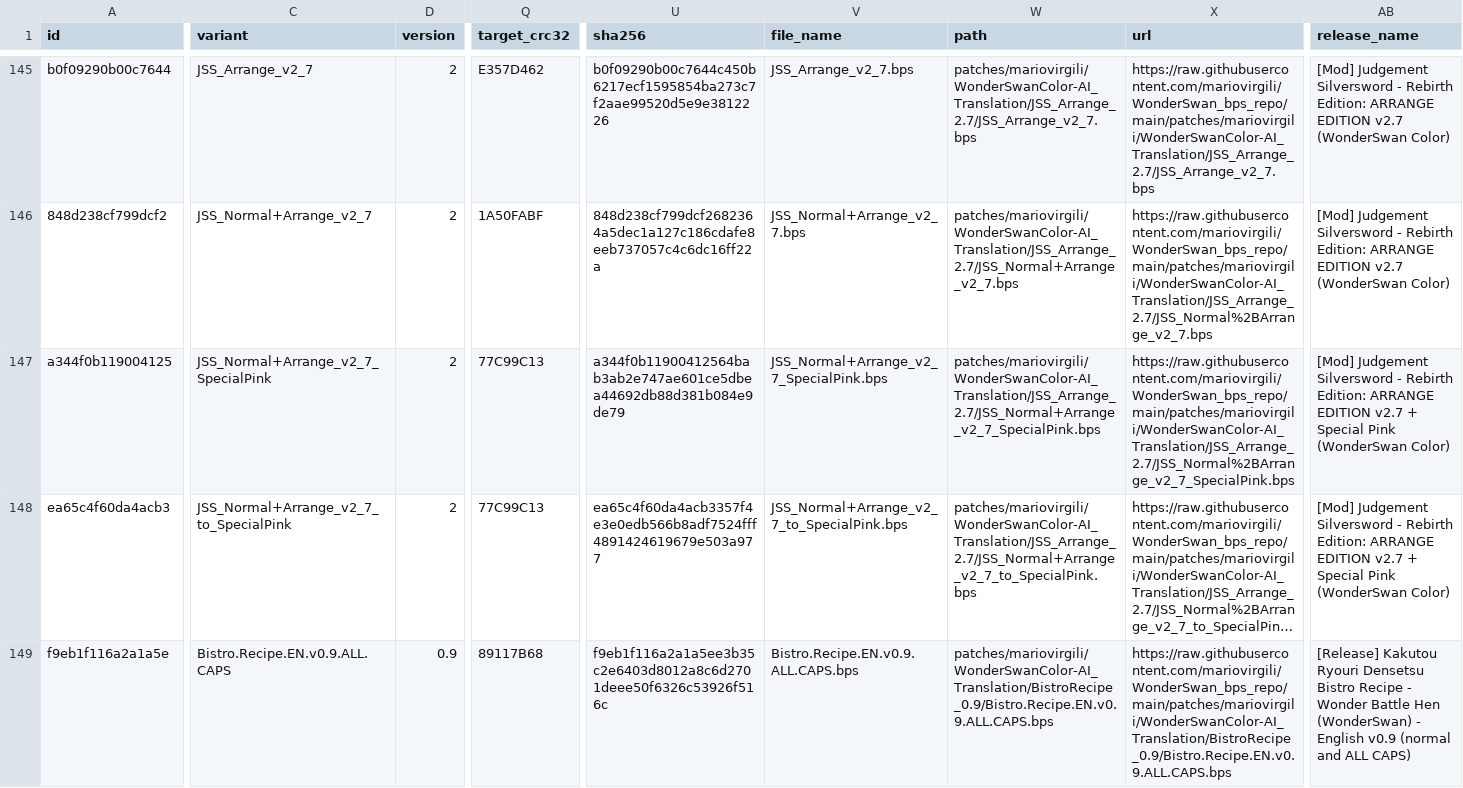
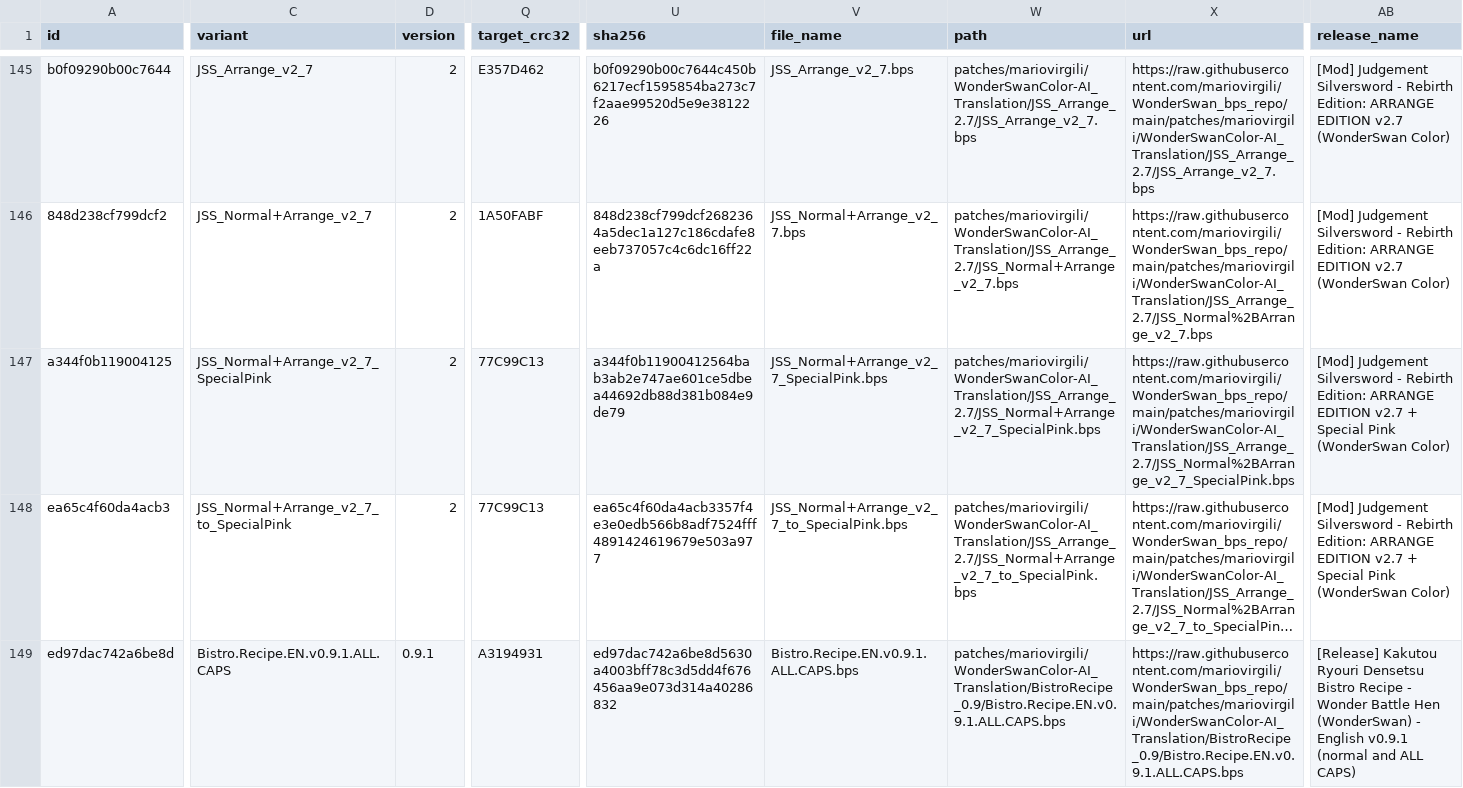
Before and after one commit to mariovirgili/WonderSwan_bps_repo, a CSV file: index.csv, drawn as a sheet; only a part is shown, gaps mark what is left out; long unchanged cells end in …; the diff covers the shown part only; the diff names each change by its address in the sheet, - before the commit and + after, or states it on an @@ line.

```diff
--- a/index.csv
+++ b/index.csv
-A149 (id): f9eb1f116a2a1a5e
+A149 (id): ed97dac742a6be8d
-C149 (variant): Bistro.Recipe.EN.v0.9.ALL.CAPS
+C149 (variant): Bistro.Recipe.EN.v0.9.1.ALL.CAPS
-D149 (version): 0.9
+D149 (version): 0.9.1
-Q149 (target_crc32): 89117B68
+Q149 (target_crc32): A3194931
-U149 (sha256): f9eb1f116a2a1a5ee3b35c2e6403d8012a8c6d2701deee50f6326c53926f516c
+U149 (sha256): ed97dac742a6be8d5630a4003bff78c3d5dd4f676456aa9e073d314a40286832
-V149 (file_name): Bistro.Recipe.EN.v0.9.ALL.CAPS.bps
+V149 (file_name): Bistro.Recipe.EN.v0.9.1.ALL.CAPS.bps
-W149 (path): patches/mariovirgili/WonderSwanColor-AI_Translation/BistroRecipe_0.9/Bistro.Recipe.EN.v0.9.ALL.CAPS.bps
+W149 (path): patches/mariovirgili/WonderSwanColor-AI_Translation/BistroRecipe_0.9/Bistro.Recipe.EN.v0.9.1.ALL.CAPS.bps
-X149 (url): https://raw.githubusercontent.com/mariovirgili/WonderSwan_bps_repo/main/patches/mariovirgili/WonderSwanColor-AI_Translation/BistroRecipe_0.9/Bistro.Recipe.EN.v0.9.ALL.CAPS.bps
+X149 (url): https://raw.githubusercontent.com/mariovirgili/WonderSwan_bps_repo/main/patches/mariovirgili/WonderSwanColor-AI_Translation/BistroRecipe_0.9/Bistro.Recipe.EN.v0.9.1.ALL.CAPS.bps
-AB149 (release_name): …- English v0.9 (normal and…
+AB149 (release_name): …- English v0.9.1 (normal and…
```
Also changed, not shown: 13 edited cells elsewhere in this file, 16 other files.
